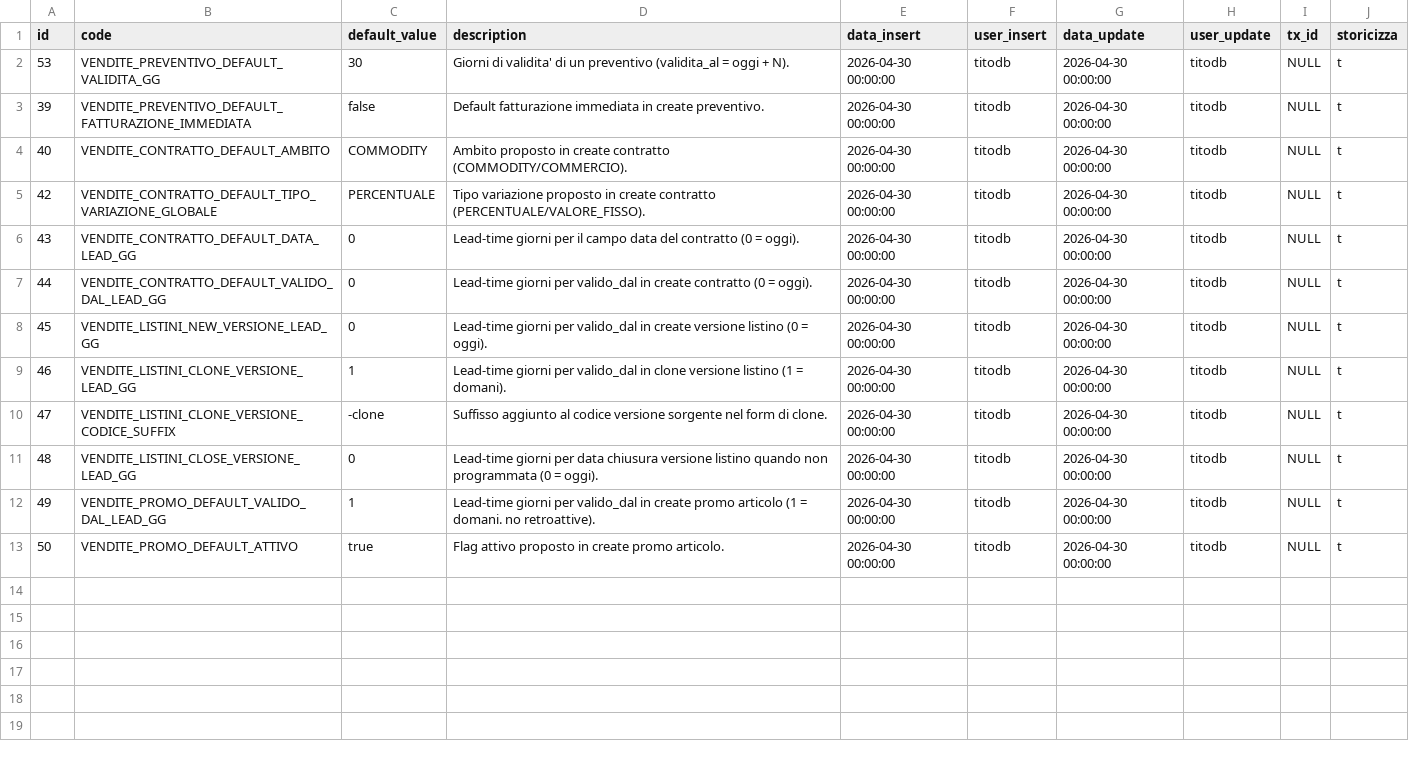
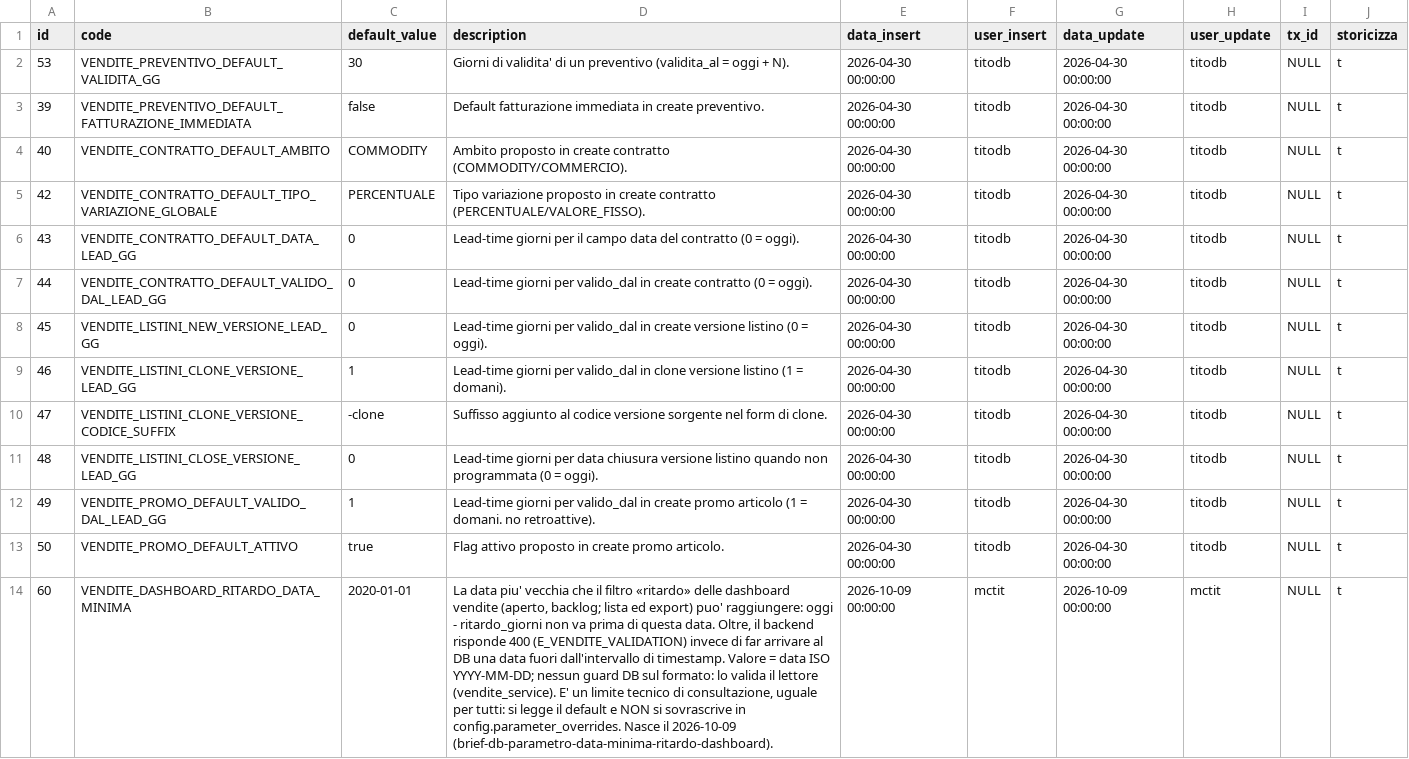
Before and after one commit to Tito-it/ZeroErp, a CSV file: db/changelog/migrations_v2/80_data/sql/config/parameters_vendite_defaults.csv, drawn as a sheet; the diff names each change by its address in the sheet, - before the commit and + after, or states it on an @@ line.

```diff
--- a/db/changelog/migrations_v2/80_data/sql/config/parameters_vendite_defaults.csv
+++ b/db/changelog/migrations_v2/80_data/sql/config/parameters_vendite_defaults.csv
+row 14: 60 | VENDITE_DASHBOARD_RITARDO_DATA_MINIMA | 2020-01-01 | La data piu' vecchia che il filtro «ritardo» delle dashboard vendite (aperto, backlog; lista ed export) puo' raggiungere: oggi - ritardo_giorni non va prima di questa data. Oltre, il backend risponde 400 (E_VENDITE_VALIDATION) invece di far arrivare al DB una data fuori dall'intervallo di timestamp. Valore = data ISO YYYY-MM-DD; nessun guard DB sul formato: lo valida il lettore (vendite_service). E' un limite tecnico di consultazione, uguale per tutti: si legge il default e NON si sovrascrive in config.parameter_overrides. Nasce il 2026-10-09 (brief-db-parametro-data-minima-ritardo-dashboard). | 2026-10-09 00:00:00 | mctit | 2026-10-09 00:00:00 | mctit | NULL | t
```
Also changed, not shown: 2 other files.
